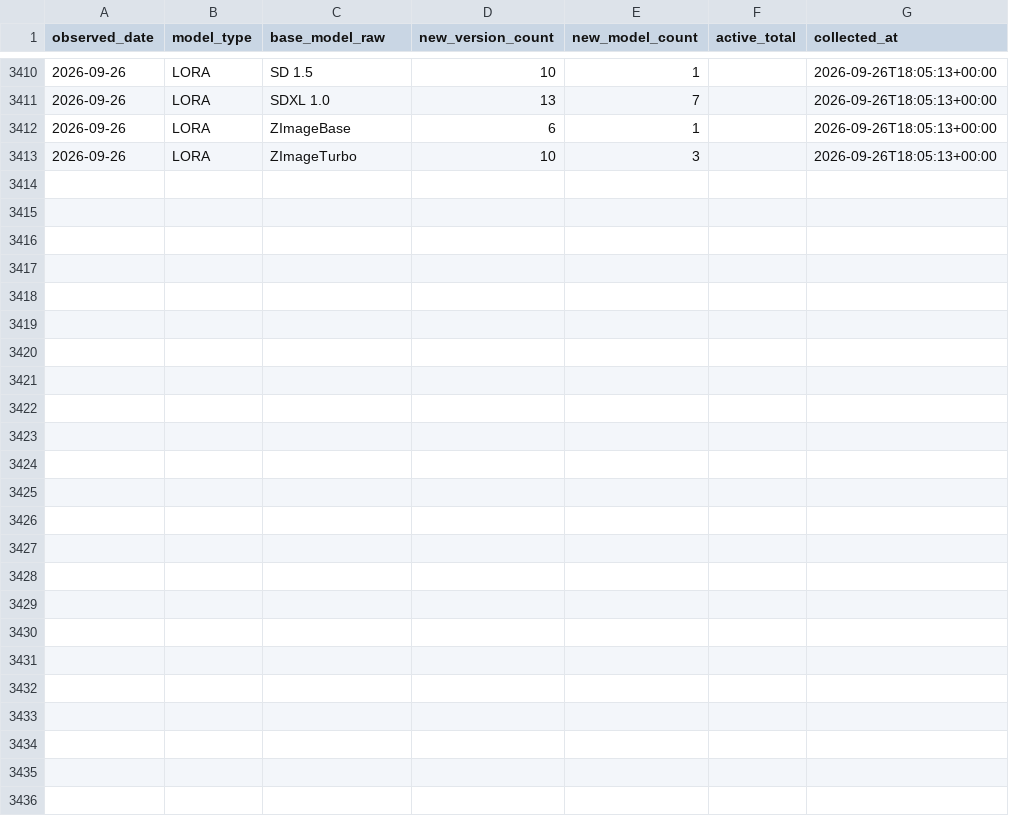
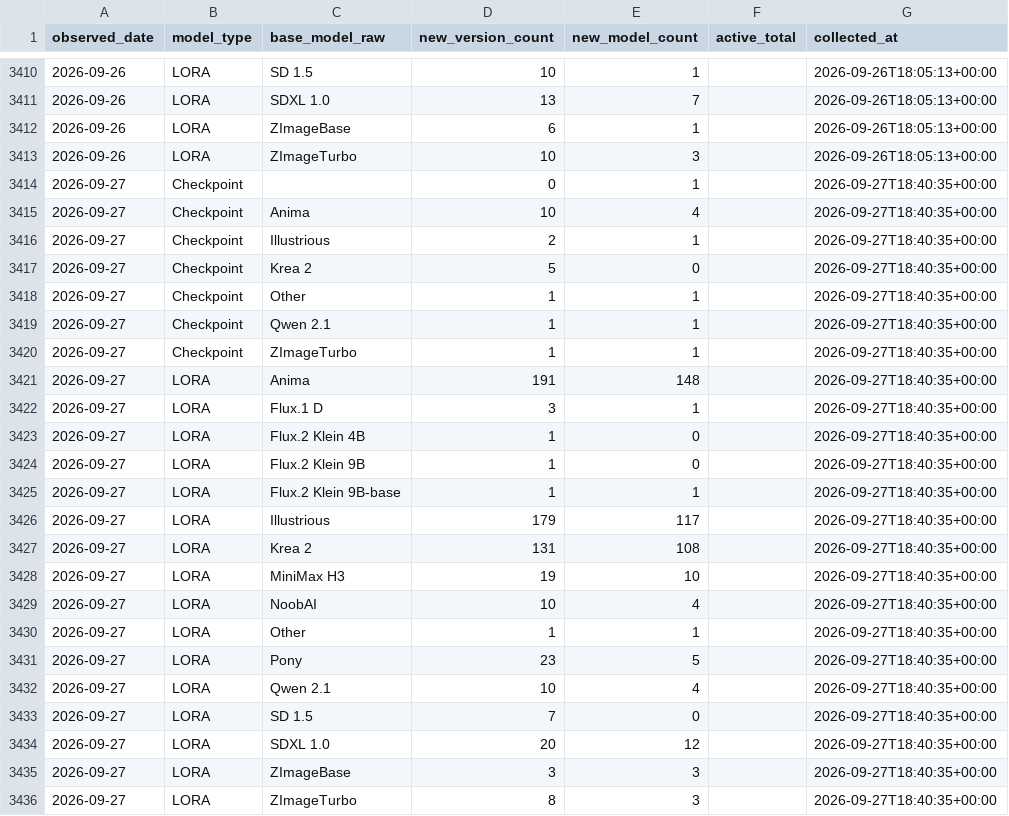
Before and after one commit to Shiba-2-shiba/civiresearch-experimental, a CSV file: data/daily_counts.csv, drawn as a sheet; only a part is shown, gaps mark what is left out; the diff names each change by its address in the sheet, - before the commit and + after, or states it on an @@ line.

```diff
--- a/data/daily_counts.csv
+++ b/data/daily_counts.csv
+row 3414: 2026-09-27 | Checkpoint |  | 0 | 1 |  | 2026-09-27T18:40:35+00:00
+row 3415: 2026-09-27 | Checkpoint | Anima | 10 | 4 |  | 2026-09-27T18:40:35+00:00
+row 3416: 2026-09-27 | Checkpoint | Illustrious | 2 | 1 |  | 2026-09-27T18:40:35+00:00
+row 3417: 2026-09-27 | Checkpoint | Krea 2 | 5 | 0 |  | 2026-09-27T18:40:35+00:00
+row 3418: 2026-09-27 | Checkpoint | Other | 1 | 1 |  | 2026-09-27T18:40:35+00:00
+row 3419: 2026-09-27 | Checkpoint | Qwen 2.1 | 1 | 1 |  | 2026-09-27T18:40:35+00:00
+row 3420: 2026-09-27 | Checkpoint | ZImageTurbo | 1 | 1 |  | 2026-09-27T18:40:35+00:00
+row 3421: 2026-09-27 | LORA | Anima | 191 | 148 |  | 2026-09-27T18:40:35+00:00
+row 3422: 2026-09-27 | LORA | Flux.1 D | 3 | 1 |  | 2026-09-27T18:40:35+00:00
+row 3423: 2026-09-27 | LORA | Flux.2 Klein 4B | 1 | 0 |  | 2026-09-27T18:40:35+00:00
+row 3424: 2026-09-27 | LORA | Flux.2 Klein 9B | 1 | 0 |  | 2026-09-27T18:40:35+00:00
+row 3425: 2026-09-27 | LORA | Flux.2 Klein 9B-base | 1 | 1 |  | 2026-09-27T18:40:35+00:00
+row 3426: 2026-09-27 | LORA | Illustrious | 179 | 117 |  | 2026-09-27T18:40:35+00:00
+row 3427: 2026-09-27 | LORA | Krea 2 | 131 | 108 |  | 2026-09-27T18:40:35+00:00
+row 3428: 2026-09-27 | LORA | MiniMax H3 | 19 | 10 |  | 2026-09-27T18:40:35+00:00
+row 3429: 2026-09-27 | LORA | NoobAI | 10 | 4 |  | 2026-09-27T18:40:35+00:00
+row 3430: 2026-09-27 | LORA | Other | 1 | 1 |  | 2026-09-27T18:40:35+00:00
+row 3431: 2026-09-27 | LORA | Pony | 23 | 5 |  | 2026-09-27T18:40:35+00:00
+row 3432: 2026-09-27 | LORA | Qwen 2.1 | 10 | 4 |  | 2026-09-27T18:40:35+00:00
+row 3433: 2026-09-27 | LORA | SD 1.5 | 7 | 0 |  | 2026-09-27T18:40:35+00:00
+row 3434: 2026-09-27 | LORA | SDXL 1.0 | 20 | 12 |  | 2026-09-27T18:40:35+00:00
+row 3435: 2026-09-27 | LORA | ZImageBase | 3 | 3 |  | 2026-09-27T18:40:35+00:00
+row 3436: 2026-09-27 | LORA | ZImageTurbo | 8 | 3 |  | 2026-09-27T18:40:35+00:00
```
Also changed, not shown: data/exports/base_model_audit.csv, data/exports/monthly_counts.csv, 2 other files.
